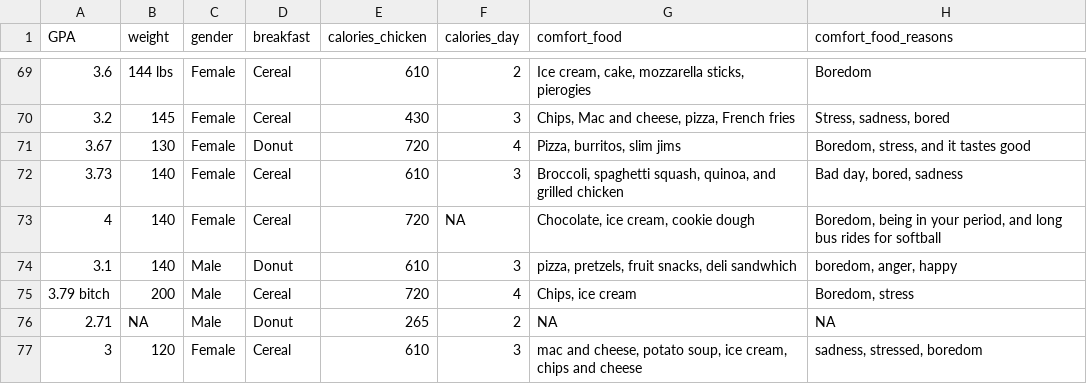
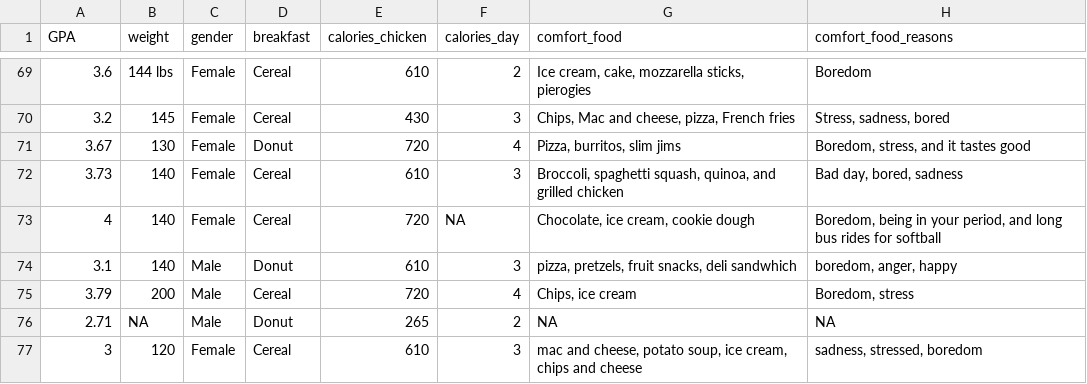
Before and after one commit to saundersg/Statistics-Notebook, a CSV file: Data/food.csv, drawn as a sheet; only a part is shown, gaps mark what is left out; the diff names each change by its address in the sheet, - before the commit and + after, or states it on an @@ line.

Commit message:
Modest typo and other updates

```diff
--- a/Data/food.csv
+++ b/Data/food.csv
-A75 (GPA): 3.79 bitch
+A75 (GPA): 3.79
```
Also changed, not shown: 18 other files.
